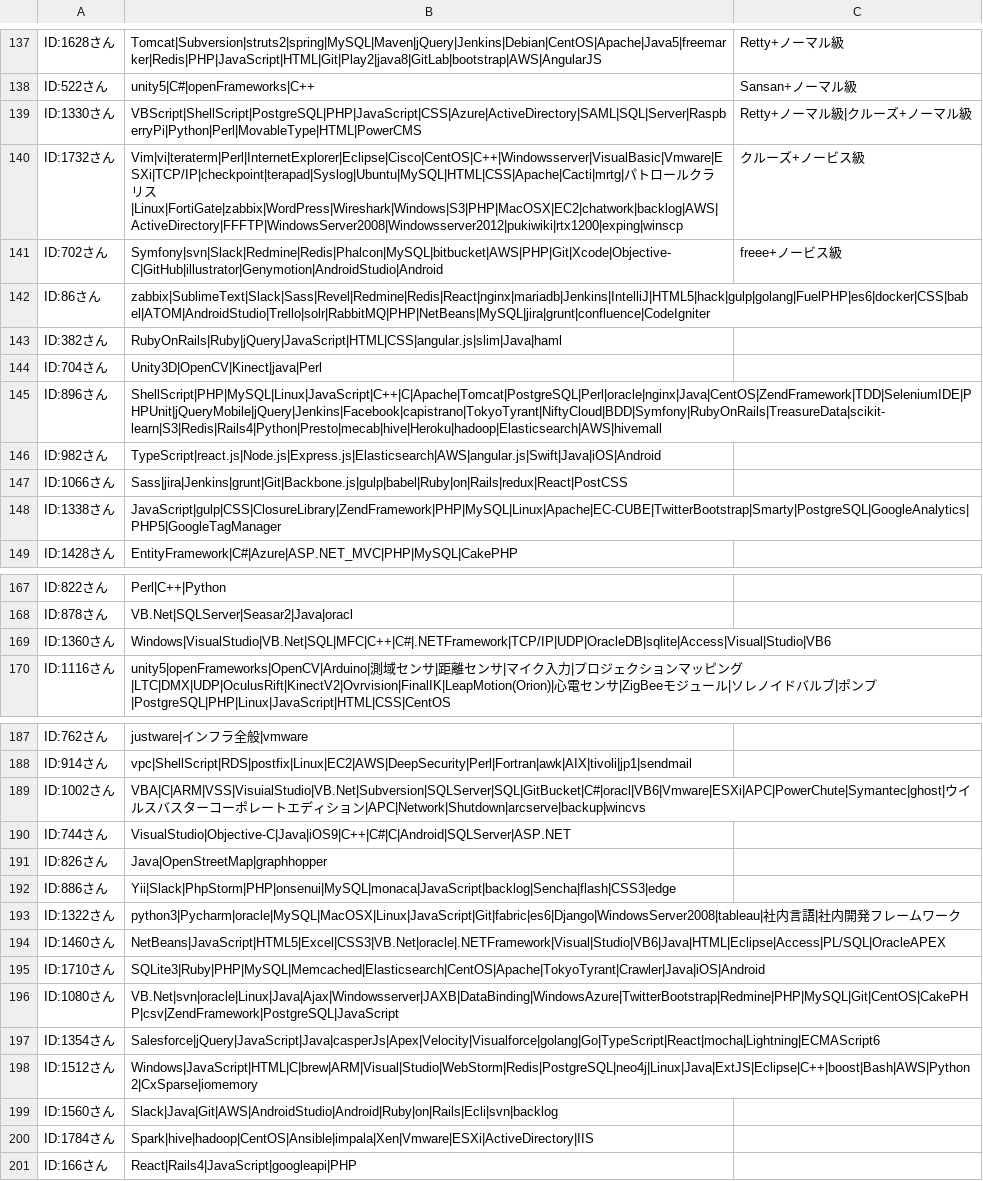
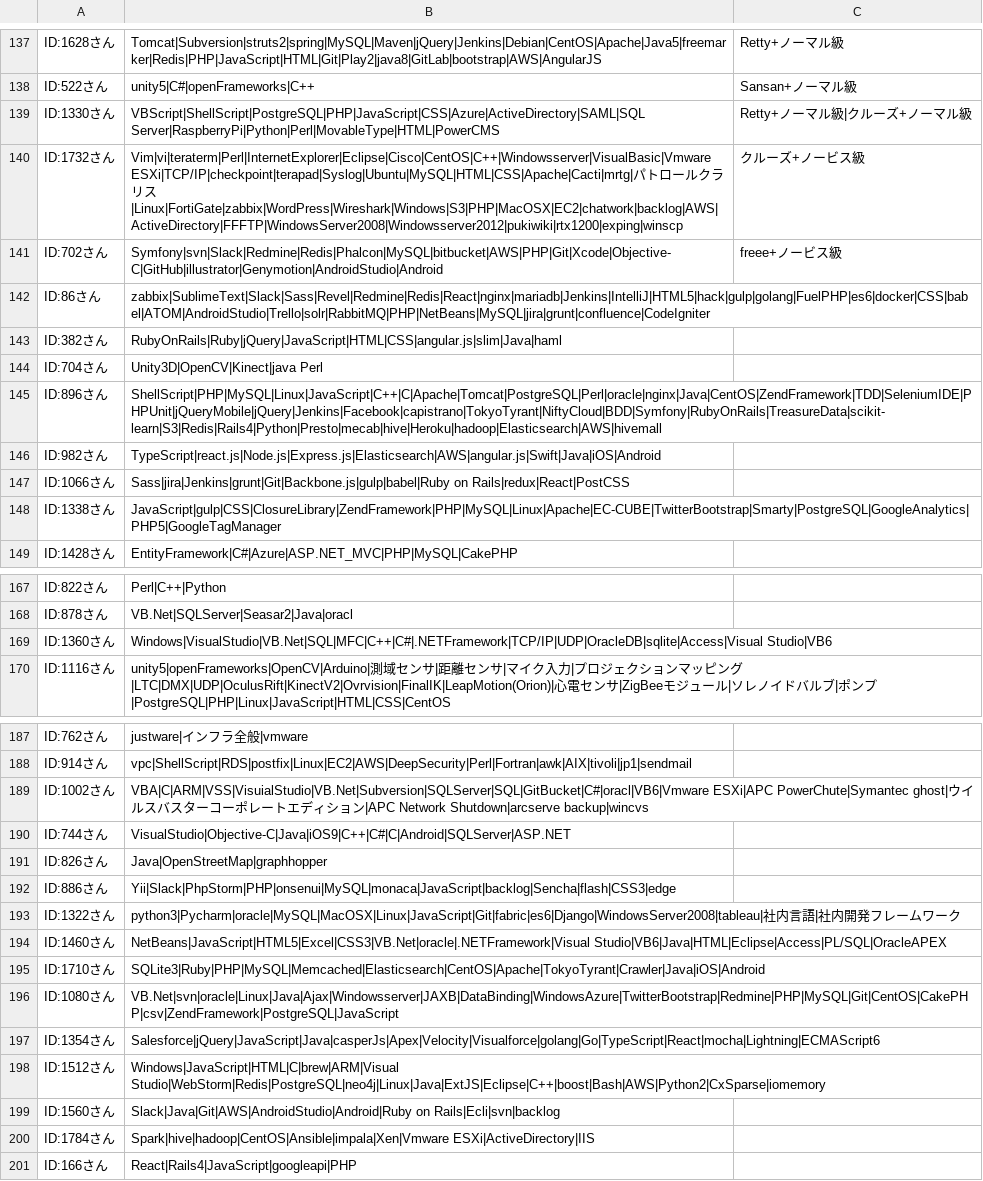
Before and after one commit to osdakira/job-draft-hack, a CSV file: job-draft-users-info.csv, drawn as a sheet; only a part is shown, gaps mark what is left out; the diff covers the shown part only.

```diff
--- a/job-draft-users-info.csv
+++ b/job-draft-users-info.csv
@@ -138,4 +138,4 @@ ID:1628さん,Tomcat|Subversion|struts2|spring|MySQL|Maven|jQuery|Jenkins|Debian
 ID:522さん,unity5|C#|openFrameworks|C++,Sansan+ノーマル級
-ID:1330さん,VBScript|ShellScript|PostgreSQL|PHP|JavaScript|CSS|Azure|ActiveDirectory|SAML|SQL|Server|RaspberryPi|Python|Perl|MovableType|HTML|PowerCMS,Retty+ノーマル級|クルーズ+ノーマル級
-ID:1732さん,Vim|vi|teraterm|Perl|InternetExplorer|Eclipse|Cisco|CentOS|C++|Windowsserver|VisualBasic|Vmware|ESXi|TCP/IP|checkpoint|terapad|Syslog|Ubuntu|MySQL|HTML|CSS|Apache|Cacti|mrtg|パトロールクラリス|Linux|FortiGate|zabbix|WordPress|Wireshark|Windows|S3|PHP|MacOSX|EC2|chatwork|backlog|AWS|ActiveDirectory|FFFTP|WindowsServer2008|Windowsserver2012|pukiwiki|rtx1200|exping|winscp,クルーズ+ノービス級
+ID:1330さん,VBScript|ShellScript|PostgreSQL|PHP|JavaScript|CSS|Azure|ActiveDirectory|SAML|SQL Server|RaspberryPi|Python|Perl|MovableType|HTML|PowerCMS,Retty+ノーマル級|クルーズ+ノーマル級
+ID:1732さん,Vim|vi|teraterm|Perl|InternetExplorer|Eclipse|Cisco|CentOS|C++|Windowsserver|VisualBasic|Vmware ESXi|TCP/IP|checkpoint|terapad|Syslog|Ubuntu|MySQL|HTML|CSS|Apache|Cacti|mrtg|パトロールクラリス|Linux|FortiGate|zabbix|WordPress|Wireshark|Windows|S3|PHP|MacOSX|EC2|chatwork|backlog|AWS|ActiveDirectory|FFFTP|WindowsServer2008|Windowsserver2012|pukiwiki|rtx1200|exping|winscp,クルーズ+ノービス級
 ID:702さん,Symfony|svn|Slack|Redmine|Redis|Phalcon|MySQL|bitbucket|AWS|PHP|Git|Xcode|Objective-C|GitHub|illustrator|Genymotion|AndroidStudio|Android,freee+ノービス級
@@ -143,6 +143,6 @@ ID:86さん,zabbix|SublimeText|Slack|Sass|Revel|Redmine|Redis|React|nginx|mariad
 ID:382さん,RubyOnRails|Ruby|jQuery|JavaScript|HTML|CSS|angular.js|slim|Java|haml,""
-ID:704さん,Unity3D|OpenCV|Kinect|java|Perl,""
+ID:704さん,Unity3D|OpenCV|Kinect|java Perl,""
 ID:896さん,ShellScript|PHP|MySQL|Linux|JavaScript|C++|C|Apache|Tomcat|PostgreSQL|Perl|oracle|nginx|Java|CentOS|ZendFramework|TDD|SeleniumIDE|PHPUnit|jQueryMobile|jQuery|Jenkins|Facebook|capistrano|TokyoTyrant|NiftyCloud|BDD|Symfony|RubyOnRails|TreasureData|scikit-learn|S3|Redis|Rails4|Python|Presto|mecab|hive|Heroku|hadoop|Elasticsearch|AWS|hivemall,""
 ID:982さん,TypeScript|react.js|Node.js|Express.js|Elasticsearch|AWS|angular.js|Swift|Java|iOS|Android,""
-ID:1066さん,Sass|jira|Jenkins|grunt|Git|Backbone.js|gulp|babel|Ruby|on|Rails|redux|React|PostCSS,""
+ID:1066さん,Sass|jira|Jenkins|grunt|Git|Backbone.js|gulp|babel|Ruby on Rails|redux|React|PostCSS,""
 ID:1338さん,JavaScript|gulp|CSS|ClosureLibrary|ZendFramework|PHP|MySQL|Linux|Apache|EC-CUBE|TwitterBootstrap|Smarty|PostgreSQL|GoogleAnalytics|PHP5|GoogleTagManager,""
@@ -168,3 +168,3 @@ ID:822さん,Perl|C++|Python,""
 ID:878さん,VB.Net|SQLServer|Seasar2|Java|oracl,""
-ID:1360さん,Windows|VisualStudio|VB.Net|SQL|MFC|C++|C#|.NETFramework|TCP/IP|UDP|OracleDB|sqlite|Access|Visual|Studio|VB6,""
+ID:1360さん,Windows|VisualStudio|VB.Net|SQL|MFC|C++|C#|.NETFramework|TCP/IP|UDP|OracleDB|sqlite|Access|Visual Studio|VB6,""
 ID:1116さん,unity5|openFrameworks|OpenCV|Arduino|測域センサ|距離センサ|マイク入力|プロジェクションマッピング|LTC|DMX|UDP|OculusRift|KinectV2|Ovrvision|FinalIK|LeapMotion(Orion)|心電センサ|ZigBeeモジュール|ソレノイドバルブ|ポンプ|PostgreSQL|PHP|Linux|JavaScript|HTML|CSS|CentOS,""
@@ -188,3 +188,3 @@ ID:762さん,justware|インフラ全般|vmware,""
 ID:914さん,vpc|ShellScript|RDS|postfix|Linux|EC2|AWS|DeepSecurity|Perl|Fortran|awk|AIX|tivoli|jp1|sendmail,""
-ID:1002さん,VBA|C|ARM|VSS|VisuialStudio|VB.Net|Subversion|SQLServer|SQL|GitBucket|C#|oracl|VB6|Vmware|ESXi|APC|PowerChute|Symantec|ghost|ウイルスバスターコーポレートエディション|APC|Network|Shutdown|arcserve|backup|wincvs,""
+ID:1002さん,VBA|C|ARM|VSS|VisuialStudio|VB.Net|Subversion|SQLServer|SQL|GitBucket|C#|oracl|VB6|Vmware ESXi|APC PowerChute|Symantec ghost|ウイルスバスターコーポレートエディション|APC Network Shutdown|arcserve backup|wincvs,""
 ID:744さん,VisualStudio|Objective-C|Java|iOS9|C++|C#|C|Android|SQLServer|ASP.NET,""
@@ -193,3 +193,3 @@ ID:886さん,Yii|Slack|PhpStorm|PHP|onsenui|MySQL|monaca|JavaScript|backlog|Senc
 ID:1322さん,python3|Pycharm|oracle|MySQL|MacOSX|Linux|JavaScript|Git|fabric|es6|Django|WindowsServer2008|tableau|社内言語|社内開発フレームワーク,""
-ID:1460さん,NetBeans|JavaScript|HTML5|Excel|CSS3|VB.Net|oracle|.NETFramework|Visual|Studio|VB6|Java|HTML|Eclipse|Access|PL/SQL|OracleAPEX,""
+ID:1460さん,NetBeans|JavaScript|HTML5|Excel|CSS3|VB.Net|oracle|.NETFramework|Visual Studio|VB6|Java|HTML|Eclipse|Access|PL/SQL|OracleAPEX,""
 ID:1710さん,SQLite3|Ruby|PHP|MySQL|Memcached|Elasticsearch|CentOS|Apache|TokyoTyrant|Crawler|Java|iOS|Android,""
@@ -197,5 +197,5 @@ ID:1080さん,VB.Net|svn|oracle|Linux|Java|Ajax|Windowsserver|JAXB|DataBinding|W
 ID:1354さん,Salesforce|jQuery|JavaScript|Java|casperJs|Apex|Velocity|Visualforce|golang|Go|TypeScript|React|mocha|Lightning|ECMAScript6,""
-ID:1512さん,Windows|JavaScript|HTML|C|brew|ARM|Visual|Studio|WebStorm|Redis|PostgreSQL|neo4j|Linux|Java|ExtJS|Eclipse|C++|boost|Bash|AWS|Python2|CxSparse|iomemory,""
-ID:1560さん,Slack|Java|Git|AWS|AndroidStudio|Android|Ruby|on|Rails|Ecli|svn|backlog,""
-ID:1784さん,Spark|hive|hadoop|CentOS|Ansible|impala|Xen|Vmware|ESXi|ActiveDirectory|IIS,""
+ID:1512さん,Windows|JavaScript|HTML|C|brew|ARM|Visual Studio|WebStorm|Redis|PostgreSQL|neo4j|Linux|Java|ExtJS|Eclipse|C++|boost|Bash|AWS|Python2|CxSparse|iomemory,""
+ID:1560さん,Slack|Java|Git|AWS|AndroidStudio|Android|Ruby on Rails|Ecli|svn|backlog,""
+ID:1784さん,Spark|hive|hadoop|CentOS|Ansible|impala|Xen|Vmware ESXi|ActiveDirectory|IIS,""
 ID:166さん,React|Rails4|JavaScript|googleapi|PHP,""
```
Also changed, not shown: 36 edited cells elsewhere in this file.
